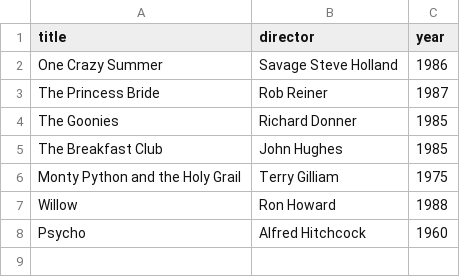
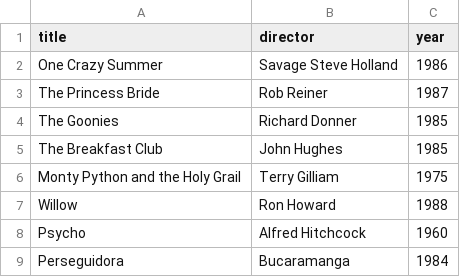
Before and after one commit to pardoc3/webflyx, a CSV file: classics.csv, drawn as a sheet; the diff names each change by its address in the sheet, - before the commit and + after, or states it on an @@ line.

Commit message:
Z: uyy

```diff
--- a/classics.csv
+++ b/classics.csv
+row 9: Perseguidora | Bucaramanga | 1984
```
